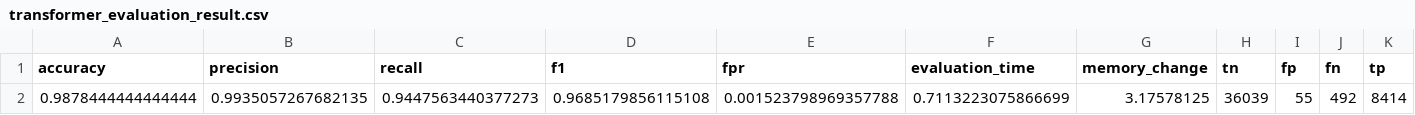
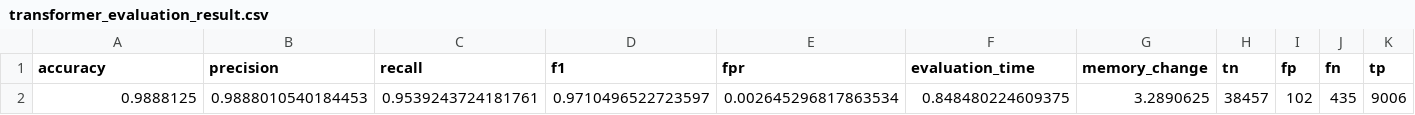
Before and after one commit to fainstar/DDoS_0416, a CSV file: logs/transformer_evaluation_result.csv, drawn as a sheet; removed rows and columns are numbered as before the commit, all else as after; the diff names each change by its address in the sheet, - before the commit and + after, or states it on an @@ line.

```diff
--- a/logs/transformer_evaluation_result.csv
+++ b/logs/transformer_evaluation_result.csv
-row 2: 0.9878444444444444 | 0.9935057267682135 | 0.9447563440377273 | 0.9685179856115108 | 0.001523798969357788 | 0.7113223075866699 | 3.17578125 | 36039 | 55 | 492 | 8414
+row 2: 0.9888125 | 0.9888010540184453 | 0.9539243724181761 | 0.9710496522723597 | 0.002645296817863534 | 0.848480224609375 | 3.2890625 | 38457 | 102 | 435 | 9006
```
Also changed, not shown: logs/cnnlstm_batch_evaluation.csv, logs/cnnlstm_evaluation_result.csv, 22 other files.
